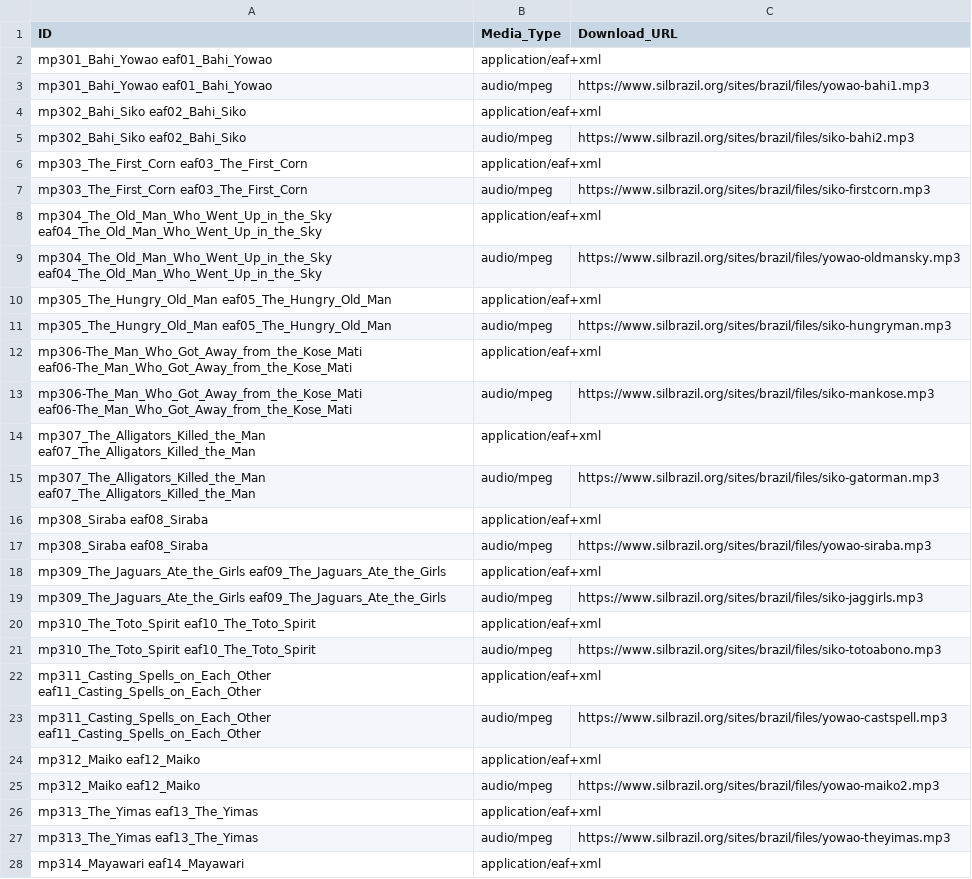
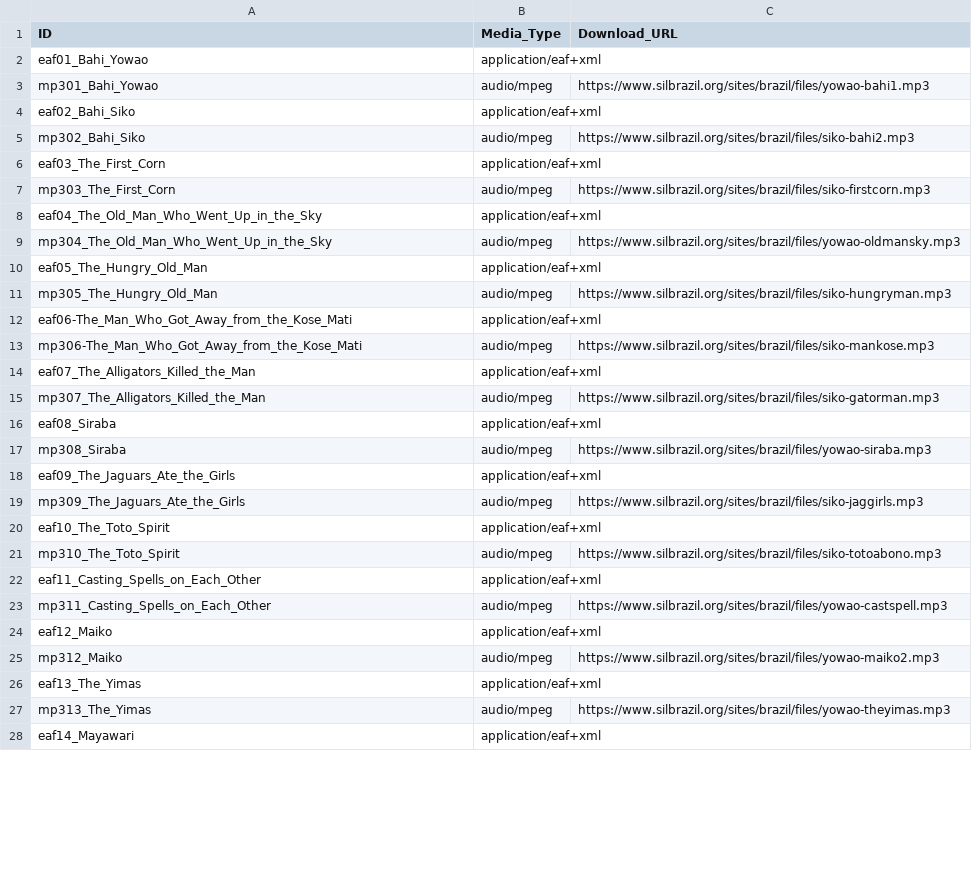
Before and after one commit to OpenTextCollections/jama1261a, a CSV file: media.csv, drawn as a sheet; only a part is shown; the diff covers the shown part only.

```diff
--- a/media.csv
+++ b/media.csv
@@ -1,28 +1,28 @@
 ID,Media_Type,Download_URL
-mp301_Bahi_Yowao eaf01_Bahi_Yowao,application/eaf+xml,
-mp301_Bahi_Yowao eaf01_Bahi_Yowao,audio/mpeg,https://www.silbrazil.org/sites/brazil/files/yowao-bahi1.mp3
-mp302_Bahi_Siko eaf02_Bahi_Siko,application/eaf+xml,
-mp302_Bahi_Siko eaf02_Bahi_Siko,audio/mpeg,https://www.silbrazil.org/sites/brazil/files/siko-bahi2.mp3
-mp303_The_First_Corn eaf03_The_First_Corn,application/eaf+xml,
-mp303_The_First_Corn eaf03_The_First_Corn,audio/mpeg,https://www.silbrazil.org/sites/brazil/files/siko-firstcorn.mp3
-mp304_The_Old_Man_Who_Went_Up_in_the_Sky eaf04_The_Old_Man_Who_Went_Up_in_the_Sky,application/eaf+xml,
-mp304_The_Old_Man_Who_Went_Up_in_the_Sky eaf04_The_Old_Man_Who_Went_Up_in_the_Sky,audio/mpeg,https://www.silbrazil.org/sites/brazil/files/yowao-oldmansky.mp3
-mp305_The_Hungry_Old_Man eaf05_The_Hungry_Old_Man,application/eaf+xml,
-mp305_The_Hungry_Old_Man eaf05_The_Hungry_Old_Man,audio/mpeg,https://www.silbrazil.org/sites/brazil/files/siko-hungryman.mp3
-mp306-The_Man_Who_Got_Away_from_the_Kose_Mati eaf06-The_Man_Who_Got_Away_from_the_Kose_Mati,application/eaf+xml,
-mp306-The_Man_Who_Got_Away_from_the_Kose_Mati eaf06-The_Man_Who_Got_Away_from_the_Kose_Mati,audio/mpeg,https://www.silbrazil.org/sites/brazil/files/siko-mankose.mp3
-mp307_The_Alligators_Killed_the_Man eaf07_The_Alligators_Killed_the_Man,application/eaf+xml,
-mp307_The_Alligators_Killed_the_Man eaf07_The_Alligators_Killed_the_Man,audio/mpeg,https://www.silbrazil.org/sites/brazil/files/siko-gatorman.mp3
-mp308_Siraba eaf08_Siraba,application/eaf+xml,
-mp308_Siraba eaf08_Siraba,audio/mpeg,https://www.silbrazil.org/sites/brazil/files/yowao-siraba.mp3
-mp309_The_Jaguars_Ate_the_Girls eaf09_The_Jaguars_Ate_the_Girls,application/eaf+xml,
-mp309_The_Jaguars_Ate_the_Girls eaf09_The_Jaguars_Ate_the_Girls,audio/mpeg,https://www.silbrazil.org/sites/brazil/files/siko-jaggirls.mp3
-mp310_The_Toto_Spirit eaf10_The_Toto_Spirit,application/eaf+xml,
-mp310_The_Toto_Spirit eaf10_The_Toto_Spirit,audio/mpeg,https://www.silbrazil.org/sites/brazil/files/siko-totoabono.mp3
-mp311_Casting_Spells_on_Each_Other eaf11_Casting_Spells_on_Each_Other,application/eaf+xml,
-mp311_Casting_Spells_on_Each_Other eaf11_Casting_Spells_on_Each_Other,audio/mpeg,https://www.silbrazil.org/sites/brazil/files/yowao-castspell.mp3
-mp312_Maiko eaf12_Maiko,application/eaf+xml,
-mp312_Maiko eaf12_Maiko,audio/mpeg,https://www.silbrazil.org/sites/brazil/files/yowao-maiko2.mp3
-mp313_The_Yimas eaf13_The_Yimas,application/eaf+xml,
-mp313_The_Yimas eaf13_The_Yimas,audio/mpeg,https://www.silbrazil.org/sites/brazil/files/yowao-theyimas.mp3
-mp314_Mayawari eaf14_Mayawari,application/eaf+xml,
+eaf01_Bahi_Yowao,application/eaf+xml,
+mp301_Bahi_Yowao,audio/mpeg,https://www.silbrazil.org/sites/brazil/files/yowao-bahi1.mp3
+eaf02_Bahi_Siko,application/eaf+xml,
+mp302_Bahi_Siko,audio/mpeg,https://www.silbrazil.org/sites/brazil/files/siko-bahi2.mp3
+eaf03_The_First_Corn,application/eaf+xml,
+mp303_The_First_Corn,audio/mpeg,https://www.silbrazil.org/sites/brazil/files/siko-firstcorn.mp3
+eaf04_The_Old_Man_Who_Went_Up_in_the_Sky,application/eaf+xml,
+mp304_The_Old_Man_Who_Went_Up_in_the_Sky,audio/mpeg,https://www.silbrazil.org/sites/brazil/files/yowao-oldmansky.mp3
+eaf05_The_Hungry_Old_Man,application/eaf+xml,
+mp305_The_Hungry_Old_Man,audio/mpeg,https://www.silbrazil.org/sites/brazil/files/siko-hungryman.mp3
+eaf06-The_Man_Who_Got_Away_from_the_Kose_Mati,application/eaf+xml,
+mp306-The_Man_Who_Got_Away_from_the_Kose_Mati,audio/mpeg,https://www.silbrazil.org/sites/brazil/files/siko-mankose.mp3
+eaf07_The_Alligators_Killed_the_Man,application/eaf+xml,
+mp307_The_Alligators_Killed_the_Man,audio/mpeg,https://www.silbrazil.org/sites/brazil/files/siko-gatorman.mp3
+eaf08_Siraba,application/eaf+xml,
+mp308_Siraba,audio/mpeg,https://www.silbrazil.org/sites/brazil/files/yowao-siraba.mp3
+eaf09_The_Jaguars_Ate_the_Girls,application/eaf+xml,
+mp309_The_Jaguars_Ate_the_Girls,audio/mpeg,https://www.silbrazil.org/sites/brazil/files/siko-jaggirls.mp3
+eaf10_The_Toto_Spirit,application/eaf+xml,
+mp310_The_Toto_Spirit,audio/mpeg,https://www.silbrazil.org/sites/brazil/files/siko-totoabono.mp3
+eaf11_Casting_Spells_on_Each_Other,application/eaf+xml,
+mp311_Casting_Spells_on_Each_Other,audio/mpeg,https://www.silbrazil.org/sites/brazil/files/yowao-castspell.mp3
+eaf12_Maiko,application/eaf+xml,
+mp312_Maiko,audio/mpeg,https://www.silbrazil.org/sites/brazil/files/yowao-maiko2.mp3
+eaf13_The_Yimas,application/eaf+xml,
+mp313_The_Yimas,audio/mpeg,https://www.silbrazil.org/sites/brazil/files/yowao-theyimas.mp3
+eaf14_Mayawari,application/eaf+xml,
```
Also changed, not shown: 13 edited cells elsewhere in this file, texts.csv, 1 other file.
